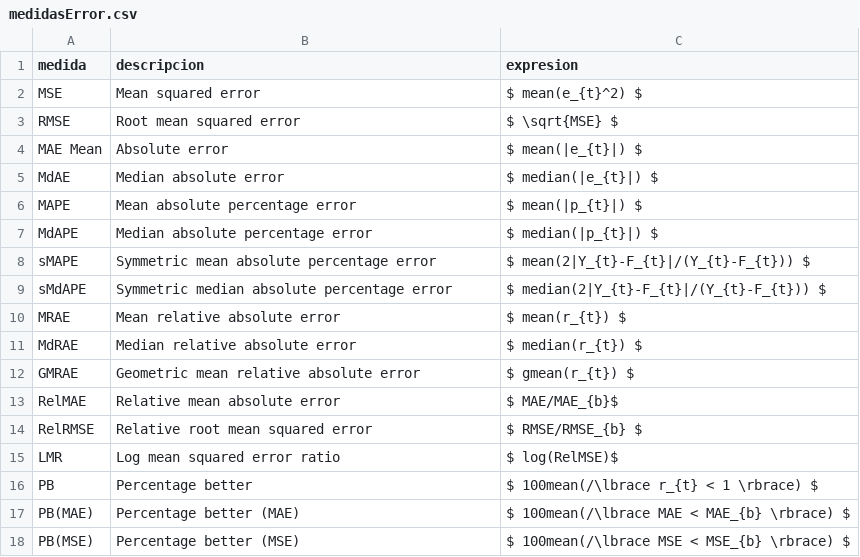
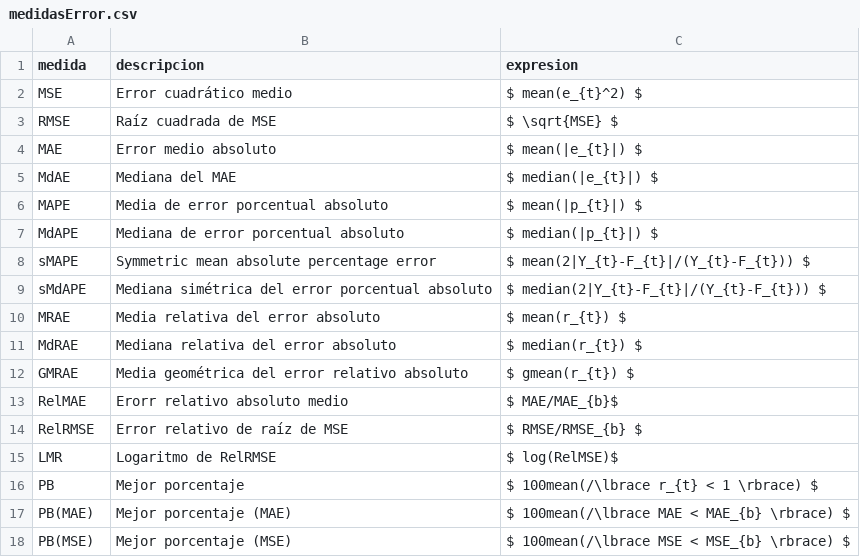
Before and after one commit to Sipesca/Documentacion, a CSV file: series temporales/estado del arte/medidasError.csv, drawn as a sheet.

```diff
--- a/series temporales/estado del arte/medidasError.csv
+++ b/series temporales/estado del arte/medidasError.csv
@@ -1,18 +1,18 @@
 medida;descripcion;expresion
-MSE;Mean squared error;$ mean(e_{t}^2) $
-RMSE;Root mean squared error;$ \sqrt{MSE} $
-MAE Mean;Absolute error;$ mean(|e_{t}|) $
-MdAE;Median absolute error;$ median(|e_{t}|) $
-MAPE;Mean absolute percentage error;$ mean(|p_{t}|) $
-MdAPE;Median absolute percentage error;$ median(|p_{t}|) $
+MSE;Error cuadrático medio;$ mean(e_{t}^2) $
+RMSE;Raíz cuadrada de MSE;$ \sqrt{MSE} $
+MAE;Error medio absoluto;$ mean(|e_{t}|) $
+MdAE;Mediana del MAE;$ median(|e_{t}|) $
+MAPE;Media de error porcentual absoluto;$ mean(|p_{t}|) $
+MdAPE;Mediana de error porcentual absoluto;$ median(|p_{t}|) $
 sMAPE;Symmetric mean absolute percentage error;$ mean(2|Y_{t}-F_{t}|/(Y_{t}-F_{t})) $
-sMdAPE;Symmetric median absolute percentage error;$ median(2|Y_{t}-F_{t}|/(Y_{t}-F_{t})) $
-MRAE;Mean relative absolute error;$ mean(r_{t}) $
-MdRAE;Median relative absolute error;$ median(r_{t}) $
-GMRAE;Geometric mean relative absolute error;$ gmean(r_{t}) $
-RelMAE;Relative mean absolute error;$ MAE/MAE_{b}$
-RelRMSE;Relative root mean squared error;$ RMSE/RMSE_{b} $
-LMR;Log mean squared error ratio;$ log(RelMSE)$
-PB;Percentage better;$ 100mean(/\lbrace r_{t} < 1 \rbrace) $
-PB(MAE);Percentage better (MAE);$ 100mean(/\lbrace MAE < MAE_{b} \rbrace) $
-PB(MSE);Percentage better (MSE);$ 100mean(/\lbrace MSE < MSE_{b} \rbrace) $
+sMdAPE;Mediana simétrica del error porcentual absoluto;$ median(2|Y_{t}-F_{t}|/(Y_{t}-F_{t})) $
+MRAE;Media relativa del error absoluto;$ mean(r_{t}) $
+MdRAE;Mediana relativa del error absoluto;$ median(r_{t}) $
+GMRAE;Media geométrica del error relativo absoluto;$ gmean(r_{t}) $
+RelMAE;Erorr relativo absoluto medio;$ MAE/MAE_{b}$
+RelRMSE;Error relativo de raíz de MSE;$ RMSE/RMSE_{b} $
+LMR;Logaritmo de RelRMSE;$ log(RelMSE)$
+PB;Mejor porcentaje;$ 100mean(/\lbrace r_{t} < 1 \rbrace) $
+PB(MAE);Mejor porcentaje (MAE);$ 100mean(/\lbrace MAE < MAE_{b} \rbrace) $
+PB(MSE);Mejor porcentaje (MSE);$ 100mean(/\lbrace MSE < MSE_{b} \rbrace) $
```
Also changed, not shown: series temporales/estado del arte/ejemplos.csv, 2 other files.
